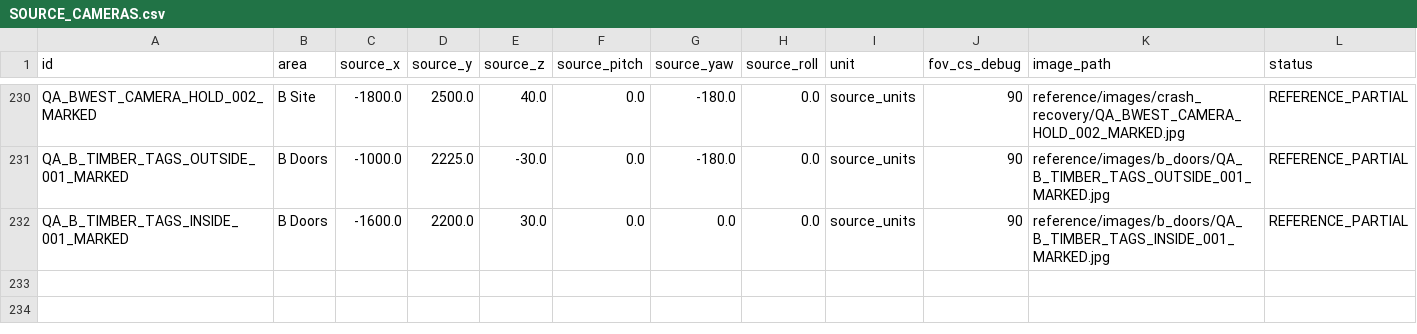
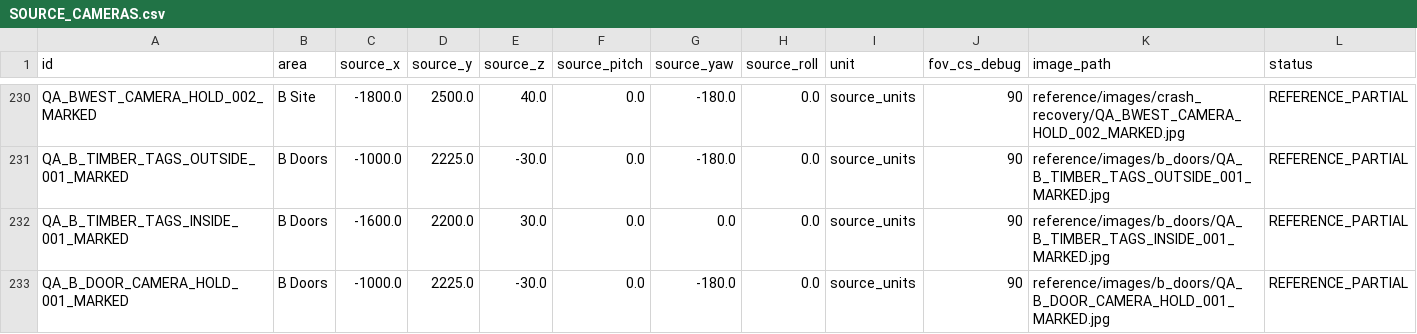
Before and after one commit to raiinman/FN_Dust2, a CSV file: reference/SOURCE_CAMERAS.csv, drawn as a sheet; only a part is shown, gaps mark what is left out; the diff names each change by its address in the sheet, - before the commit and + after, or states it on an @@ line.

```diff
--- a/reference/SOURCE_CAMERAS.csv
+++ b/reference/SOURCE_CAMERAS.csv
+row 233: QA_B_DOOR_CAMERA_HOLD_001_MARKED | B Doors | -1000.0 | 2225.0 | -30.0 | 0.0 | -180.0 | 0.0 | source_units | 90 | reference/images/b_doors/QA_B_DOOR_CAMERA_HOLD_001_MARKED.jpg | REFERENCE_PARTIAL
```
Also changed, not shown: reference/REFERENCE_MANIFEST.csv, 11 other files.
